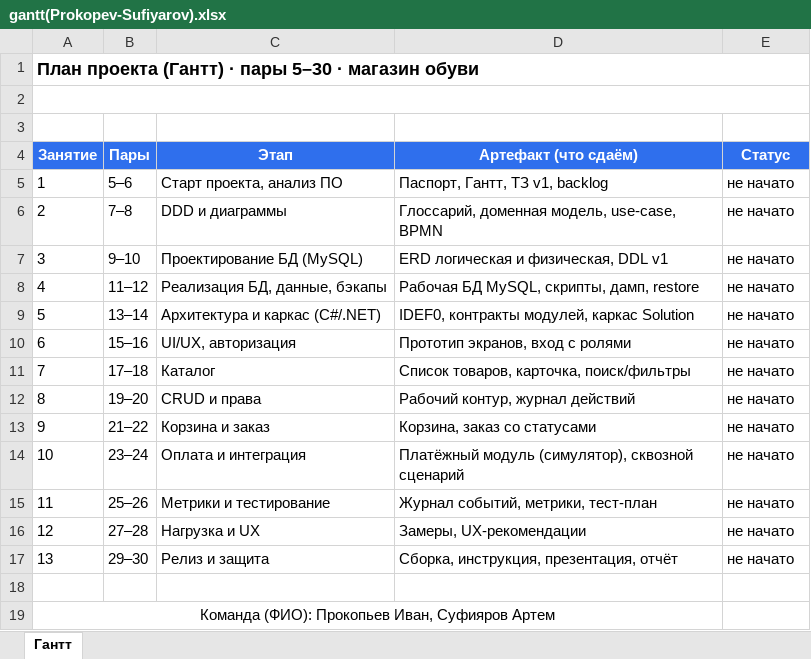
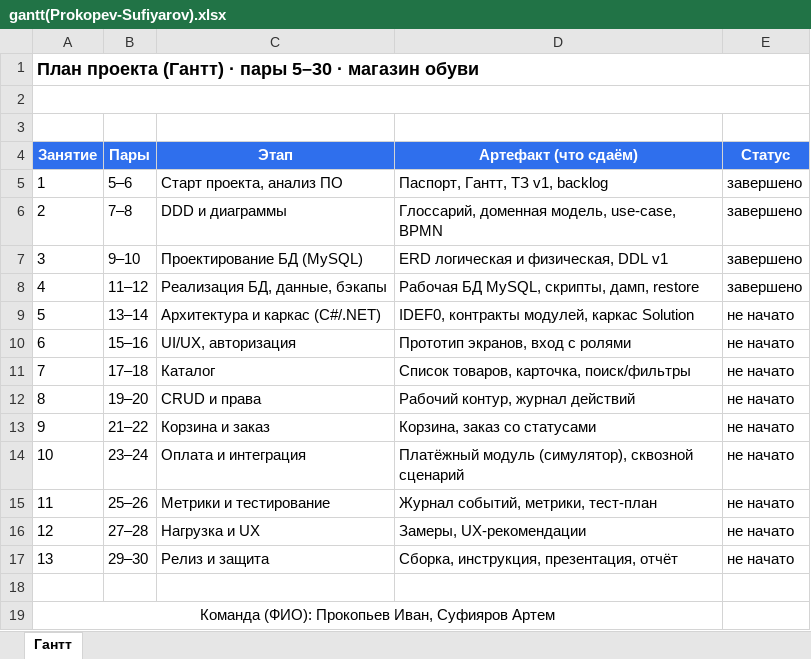
Before and after one commit to ivanprokopev132-spec/shop-shoe-DemoEx-, an Excel workbook: docs/gantt(Prokopev-Sufiyarov).xlsx, sheet Гантт, drawn as a sheet; values as stored, in another font and other column widths than the file's, no borders; the diff names each change by its address in the sheet, - before the commit and + after, or states it on an @@ line.

```diff
--- a/docs/gantt(Prokopev-Sufiyarov).xlsx (sheet Гантт)
+++ b/docs/gantt(Prokopev-Sufiyarov).xlsx (sheet Гантт)
-E5:E8 (Статус): не начато
+E5:E8 (Статус): завершено
```
Also changed, not shown: 2 other files.
